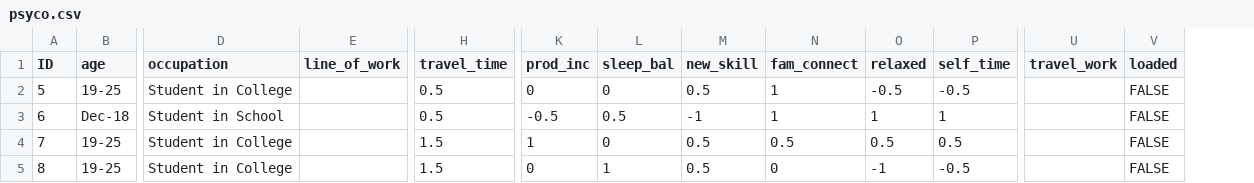
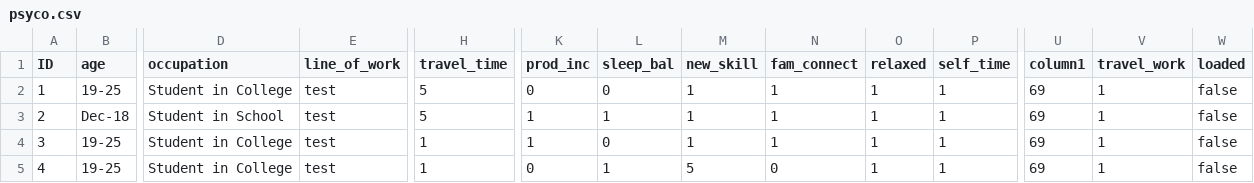
Before and after one commit to nicolas703/big_data_test_1, a CSV file: psyco.csv, drawn as a sheet; only a part is shown, gaps mark what is left out; addresses are those after the commit; the diff names each change by its address in the sheet, - before the commit and + after, or states it on an @@ line.

Commit message:
la function esta OK y psycodata tiene la estructura final

```diff
--- a/psyco.csv
+++ b/psyco.csv
+column U (column1), rows 2-5: all 69
-A2 (ID): 5
+A2 (ID): 1
-E2:E5 (line_of_work): (empty)
+E2:E5 (line_of_work): test
-H2:H3 (travel_time): 0.5
+H2:H3 (travel_time): 5
-M2 (new_skill): 0.5
+M2 (new_skill): 1
-O2 (relaxed): -0.5
+O2 (relaxed): 1
-P2 (self_time): -0.5
+P2 (self_time): 1
-V2:V5 (travel_work): (empty)
+V2:V5 (travel_work): 1
-W2:W5 (loaded): FALSE
+W2:W5 (loaded): false
-A3 (ID): 6
+A3 (ID): 2
-K3 (prod_inc): -0.5
+K3 (prod_inc): 1
-L3 (sleep_bal): 0.5
+L3 (sleep_bal): 1
-M3 (new_skill): -1
+M3 (new_skill): 1
-A4 (ID): 7
+A4 (ID): 3
-H4:H5 (travel_time): 1.5
+H4:H5 (travel_time): 1
-M4 (new_skill): 0.5
+M4 (new_skill): 1
-N4 (fam_connect): 0.5
+N4 (fam_connect): 1
-O4 (relaxed): 0.5
+O4 (relaxed): 1
-P4 (self_time): 0.5
+P4 (self_time): 1
-A5 (ID): 8
+A5 (ID): 4
-M5 (new_skill): 0.5
+M5 (new_skill): 5
-O5 (relaxed): -1
+O5 (relaxed): 1
-P5 (self_time): -0.5
+P5 (self_time): 1
```
Also changed, not shown: 2 other files.
